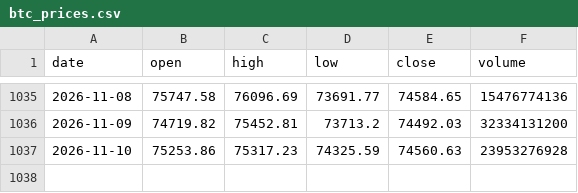
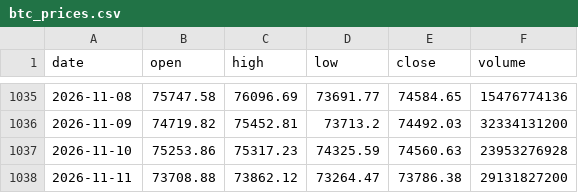
Before and after one commit to HamdaanCode/BTC-Sentiment-Live, a CSV file: data/daily/btc_prices.csv, drawn as a sheet; only a part is shown, gaps mark what is left out.

```diff
--- a/data/daily/btc_prices.csv
+++ b/data/daily/btc_prices.csv
@@ -1037 +1037,2 @@ date,open,high,low,close,volume
 2026-11-10,75253.86,75317.23,74325.59,74560.63,23953276928
+2026-11-11,73708.88,73862.12,73264.47,73786.38,29131827200
```
Also changed, not shown: data/daily/reddit_sentiment.csv, 2 other files.
